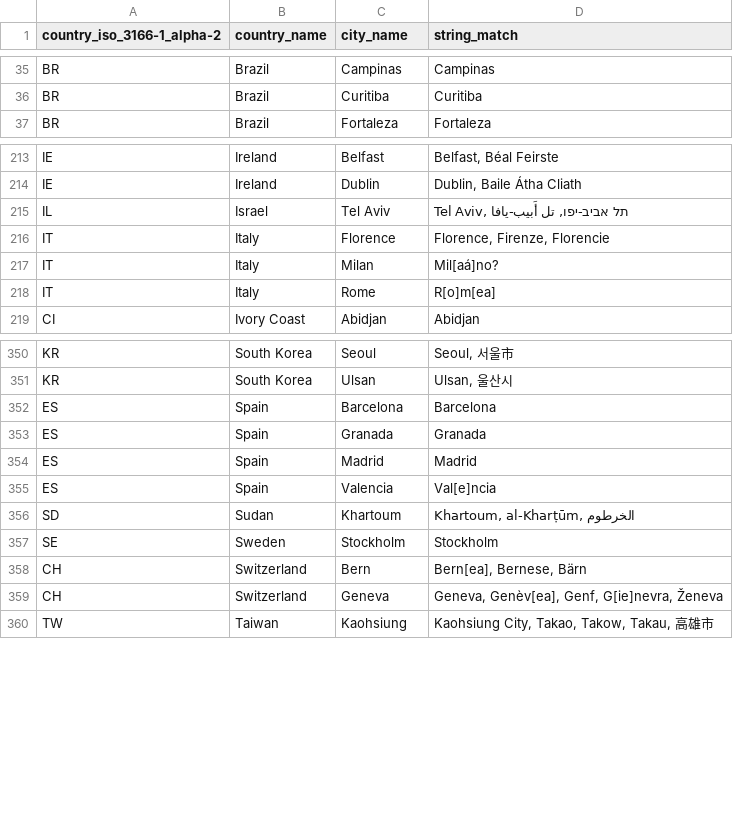
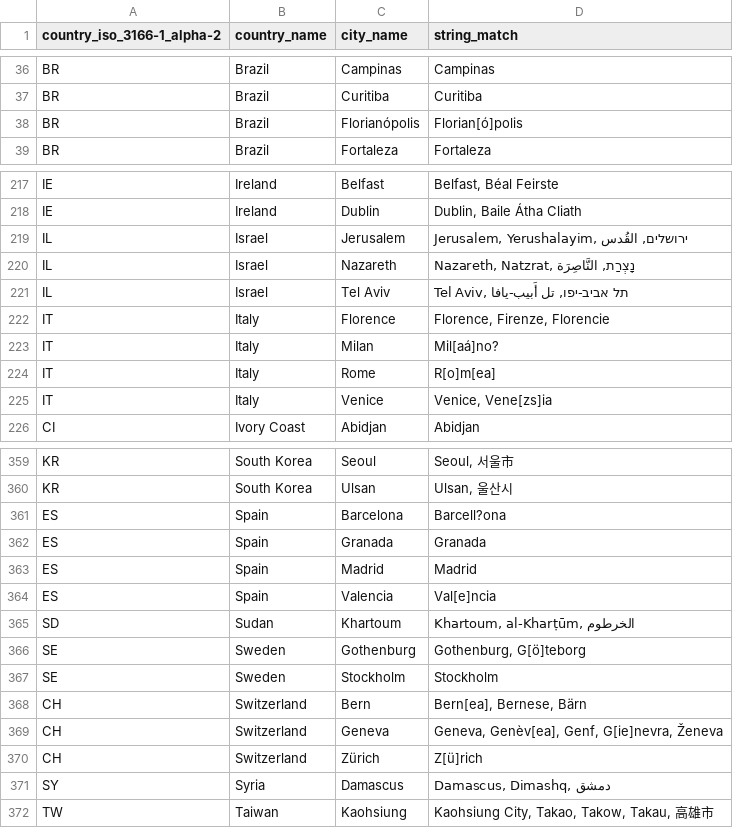
Before and after one commit to jan-rus/country-in-text-detector, a CSV file: data/cities.csv, drawn as a sheet; only a part is shown, gaps mark what is left out; addresses are those after the commit; the diff covers the shown part only; the diff names each change by its address in the sheet, - before the commit and + after, or states it on an @@ line.

```diff
--- a/data/cities.csv
+++ b/data/cities.csv
+row 38: BR | Brazil | Florianópolis | Florian[ó]polis
+row 219: IL | Israel | Jerusalem | Jerusalem, Yerushalayim, ירושלים, القُدس
+row 220: IL | Israel | Nazareth | Nazareth, Natzrat, נָצְרַת, النَّاصِرَة
+row 225: IT | Italy | Venice | Venice, Vene[zs]ia
-D361 (string_match): Barcelona
+D361 (string_match): Barcell?ona
+row 366: SE | Sweden | Gothenburg | Gothenburg, G[ö]teborg
+row 370: CH | Switzerland | Zürich | Z[ü]rich
+row 371: SY | Syria | Damascus | Damascus, Dimashq, دمشق
```
Also changed, not shown: 8 added rows and 7 edited cells elsewhere in this file, data/countries.csv, 1 other file.
